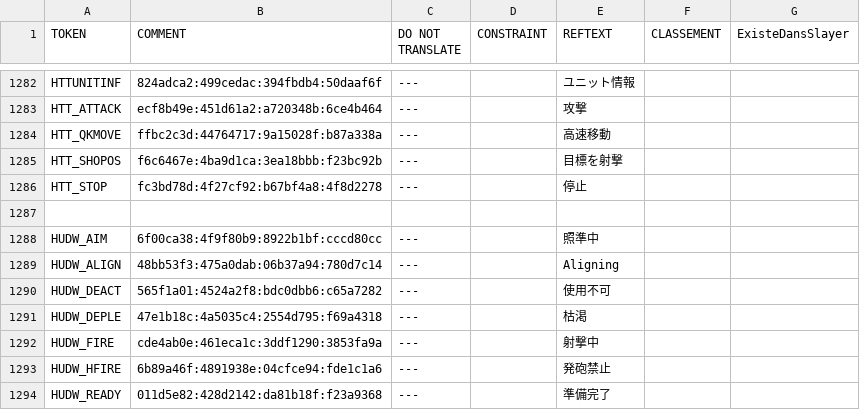
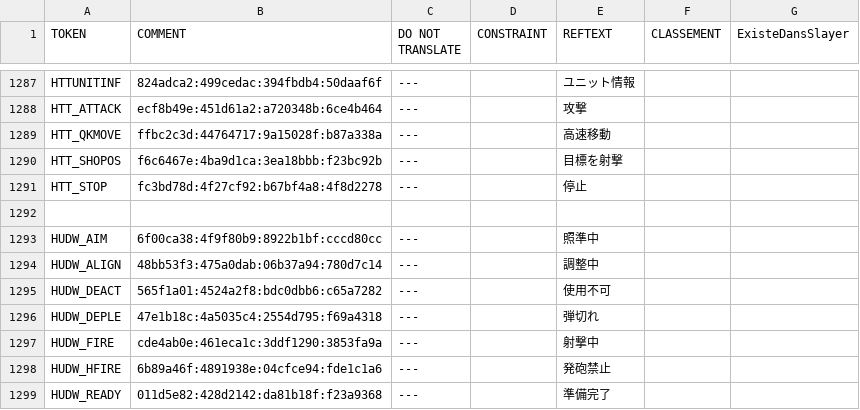
Before and after one commit to mononok/SDN44, a CSV file: MODDING.csv, drawn as a sheet; only a part is shown, gaps mark what is left out; the diff covers the shown part only.

```diff
--- a/MODDING.csv
+++ b/MODDING.csv
@@ -1288,5 +1293,5 @@
 "HUDW_AIM";"6f00ca38:4f9f80b9:8922b1bf:cccd80cc";"---";;"照準中";;
-"HUDW_ALIGN";"48bb53f3:475a0dab:06b37a94:780d7c14";"---";;"Aligning";;
+"HUDW_ALIGN";"48bb53f3:475a0dab:06b37a94:780d7c14";"---";;"調整中";;
 "HUDW_DEACT";"565f1a01:4524a2f8:bdc0dbb6:c65a7282";"---";;"使用不可";;
-"HUDW_DEPLE";"47e1b18c:4a5035c4:2554d795:f69a4318";"---";;"枯渇";;
+"HUDW_DEPLE";"47e1b18c:4a5035c4:2554d795:f69a4318";"---";;"弾切れ";;
 "HUDW_FIRE";"cde4ab0e:461eca1c:3ddf1290:3853fa9a";"---";;"射撃中";;
```
Also changed, not shown: 13 added rows and 22 edited cells elsewhere in this file.
